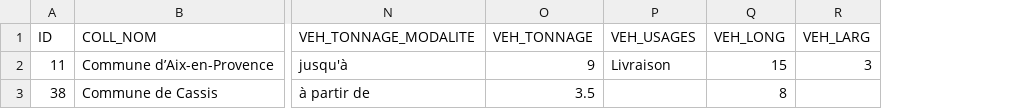
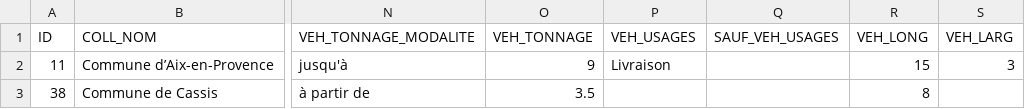
Before and after one commit to CEREMA/schema-arrete-circulation-marchandises, a CSV file: exemple-valide.csv, drawn as a sheet; only a part is shown, gaps mark what is left out; the diff names each change by its address in the sheet, - before the commit and + after, or states it on an @@ line.

```diff
--- a/exemple-valide.csv
+++ b/exemple-valide.csv
+column Q (SAUF_VEH_USAGES), empty
```
Also changed, not shown: exemples/carros.csv, exemples/fuveau.csv, 10 other files.
